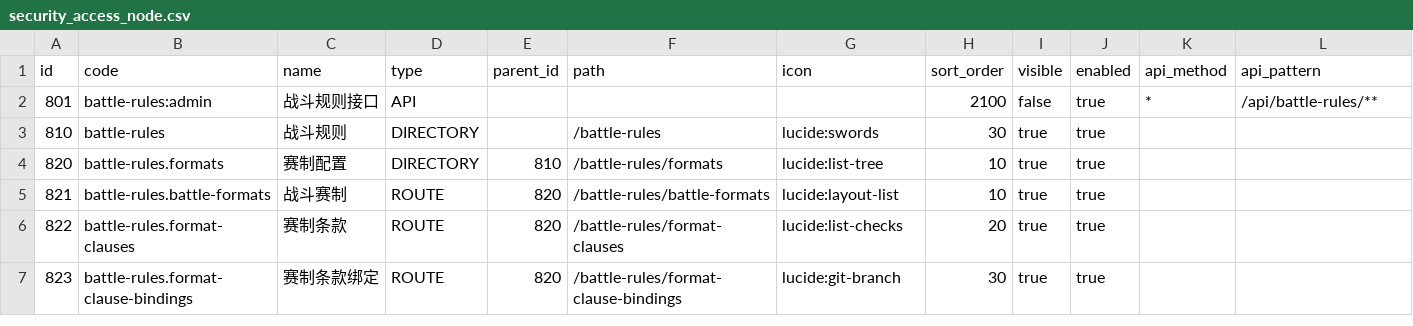
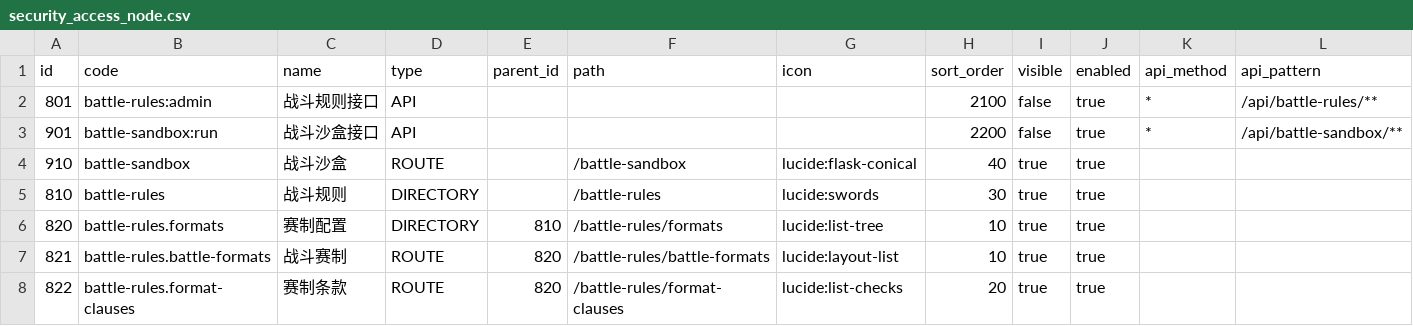
Before and after one commit to lishangbu/avalon, a CSV file: migration/src/main/resources/db/changelog/data/battle-rules/security_access_node.csv, drawn as a sheet; only a part is shown; the shorter side is filled out with more unchanged rows.

```diff
--- a/migration/src/main/resources/db/changelog/data/battle-rules/security_access_node.csv
+++ b/migration/src/main/resources/db/changelog/data/battle-rules/security_access_node.csv
@@ -2,2 +2,4 @@ id,code,name,type,parent_id,path,icon,sort_order,visible,enabled,api_method,api_
 801,battle-rules:admin,战斗规则接口,API,,,,2100,false,true,*,/api/battle-rules/**
+901,battle-sandbox:run,战斗沙盒接口,API,,,,2200,false,true,*,/api/battle-sandbox/**
+910,battle-sandbox,战斗沙盒,ROUTE,,/battle-sandbox,lucide:flask-conical,40,true,true,,
 810,battle-rules,战斗规则,DIRECTORY,,/battle-rules,lucide:swords,30,true,true,,
```
Also changed, not shown: migration/src/main/resources/db/changelog/data/system/oauth2_client.csv, 17 other files.
